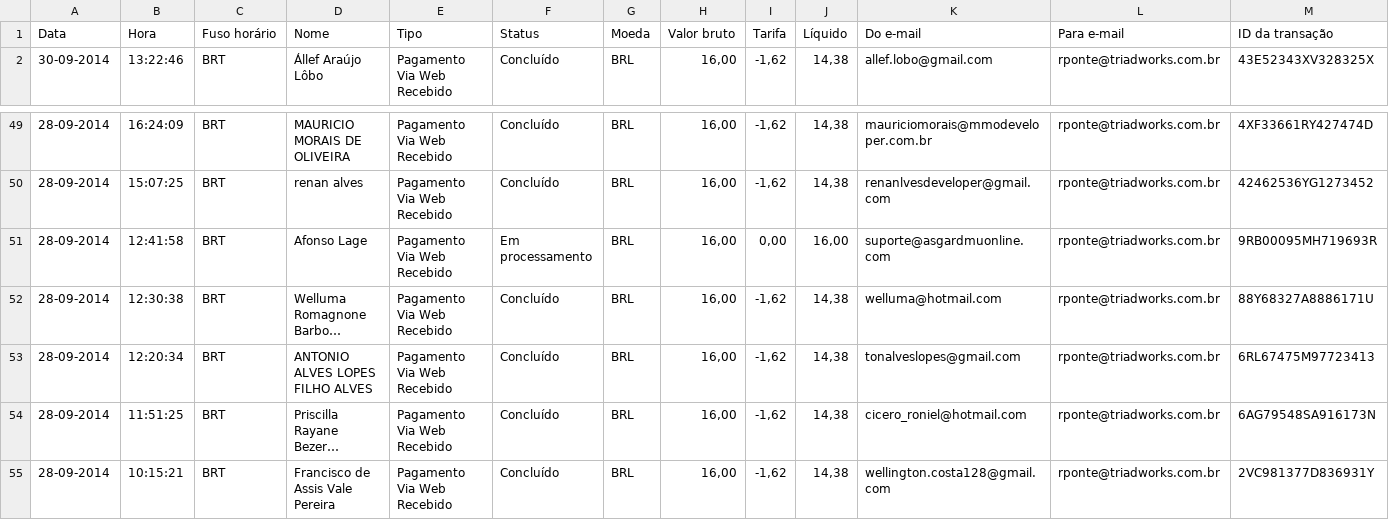
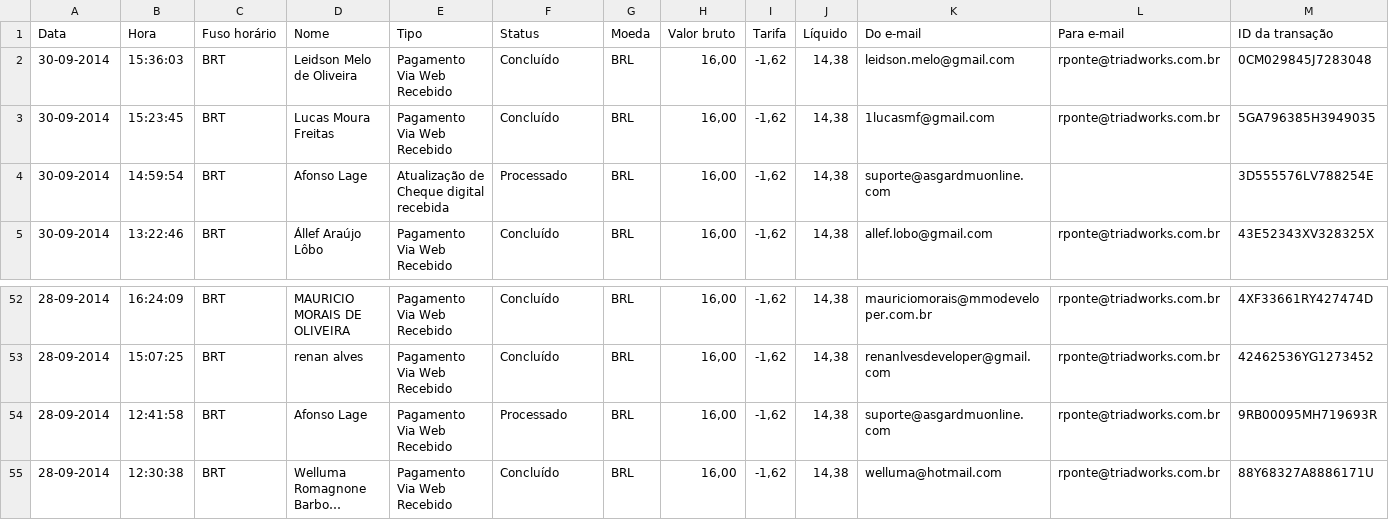
Before and after one commit to kewersonhugo/leitor-inscritos, a CSV file: inscritos.csv, drawn as a sheet; only a part is shown, gaps mark what is left out; the shorter side is filled out with more unchanged rows; long unchanged cells end in …; addresses are those after the commit; rows hold the shown columns only; the diff names each change by its address in the sheet, - before the commit and + after, or states it on an @@ line.

```diff
--- a/inscritos.csv
+++ b/inscritos.csv
+row 2: 30-09-2014 | 15:36:03 | BRT | Leidson Melo de Oliveira | Pagamento Via Web Recebido | Concluído | BRL | 16,00 | -1,62 | 14,38 | leidson.melo@gmail.com | rponte@triadworks.com.br | 0CM029845J7283048
+row 3: 30-09-2014 | 15:23:45 | BRT | Lucas Moura Freitas | Pagamento Via Web Recebido | Concluído | BRL | 16,00 | -1,62 | 14,38 | 1lucasmf@gmail.com | rponte@triadworks.com.br | 5GA796385H3949035
+row 4: 30-09-2014 | 14:59:54 | BRT | Afonso Lage | Atualização de Cheque digital recebida | Processado | BRL | 16,00 | -1,62 | 14,38 | suporte@asgardmuonline.com |  | 3D555576LV788254E
-F54 (Status): Em processamento
+F54 (Status): Processado
-I54 (Tarifa): 0,00
+I54 (Tarifa): -1,62
-J54 (Líquido): 16,00
+J54 (Líquido): 14,38
```
Also changed, not shown: 5 other files.
